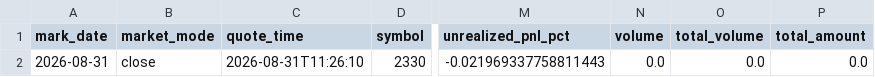
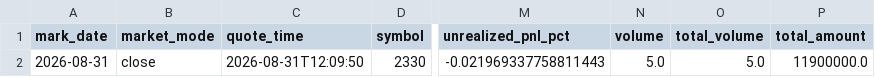
Before and after one commit to TonyTCFu/futienchun.com, a CSV file: data/model_portfolio_market_2026-08-31.csv, drawn as a sheet; only a part is shown, gaps mark what is left out; the diff names each change by its address in the sheet, - before the commit and + after, or states it on an @@ line.

Commit message:
feat: sync data and dashboard updates on 2026-08-31 12:21:25

```diff
--- a/data/model_portfolio_market_2026-08-31.csv
+++ b/data/model_portfolio_market_2026-08-31.csv
-C2 (quote_time): 2026-08-31T11:26:10
+C2 (quote_time): 2026-08-31T12:09:50
-N2 (volume): 0.0
+N2 (volume): 5.0
-O2 (total_volume): 0.0
+O2 (total_volume): 5.0
-P2 (total_amount): 0.0
+P2 (total_amount): 11900000.0
```
Also changed, not shown: data/model_portfolio_2026-03-23.csv, data/model_portfolio_latest.csv, 5 other files.
